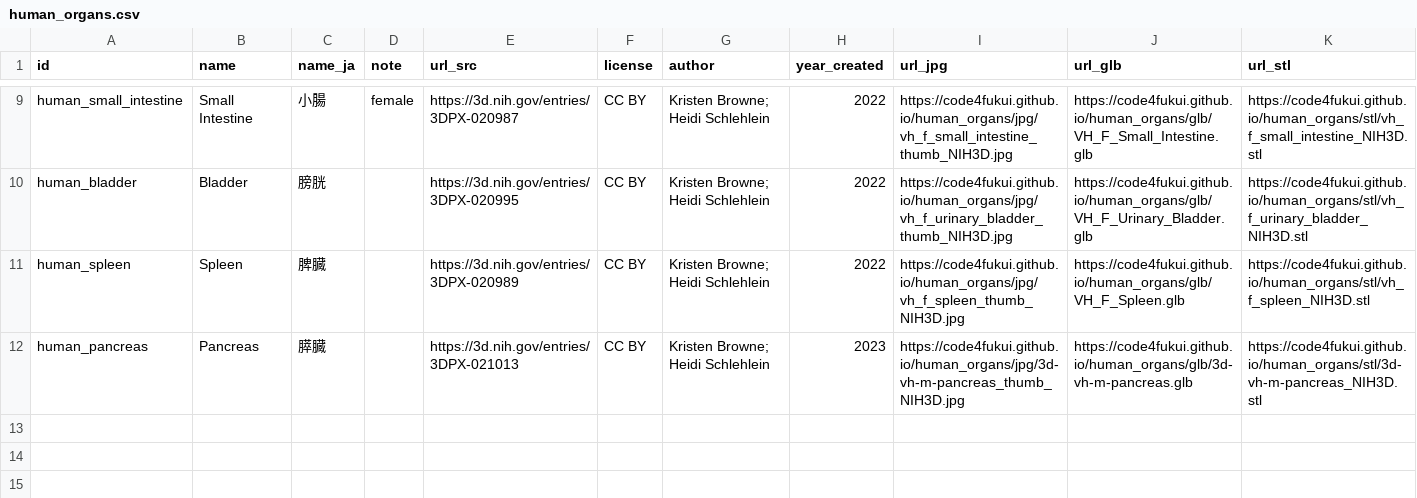
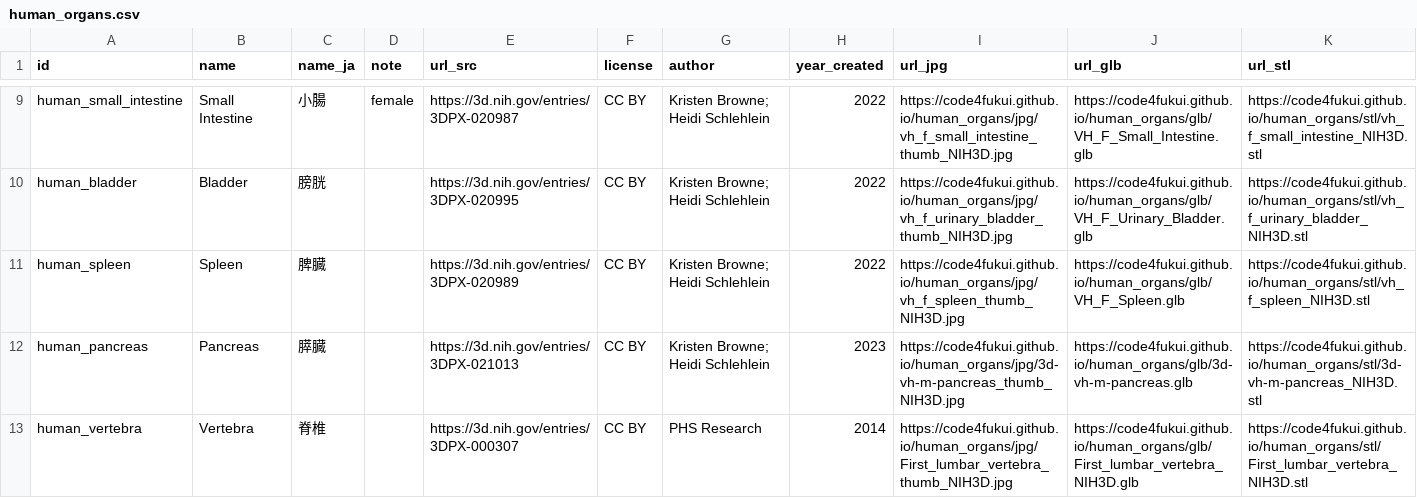
Before and after one commit to code4fukui/human_organs, a CSV file: human_organs.csv, drawn as a sheet; only a part is shown, gaps mark what is left out.

Commit message:
add Vertebra,脊椎

```diff
--- a/human_organs.csv
+++ b/human_organs.csv
@@ -12 +12,2 @@ human_spleen,Spleen,脾臓,,https://3d.nih.gov/entries/3DPX-020989,CC BY,Kristen
 human_pancreas,Pancreas,膵臓,,https://3d.nih.gov/entries/3DPX-021013,CC BY,Kristen Browne; Heidi Schlehlein,2023,https://code4fukui.github.io/human_organs/jpg/3d-vh-m-pancreas_thumb_NIH3D.jpg,https://code4fukui.github.io/human_organs/glb/3d-vh-m-pancreas.glb,https://code4fukui.github.io/human_organs/stl/3d-vh-m-pancreas_NIH3D.stl
+human_vertebra,Vertebra,脊椎,,https://3d.nih.gov/entries/3DPX-000307,CC BY,PHS Research,2014,https://code4fukui.github.io/human_organs/jpg/First_lumbar_vertebra_thumb_NIH3D.jpg,https://code4fukui.github.io/human_organs/glb/First_lumbar_vertebra_NIH3D.glb,https://code4fukui.github.io/human_organs/stl/First_lumbar_vertebra_NIH3D.stl
```
Also changed, not shown: 9 other files.
